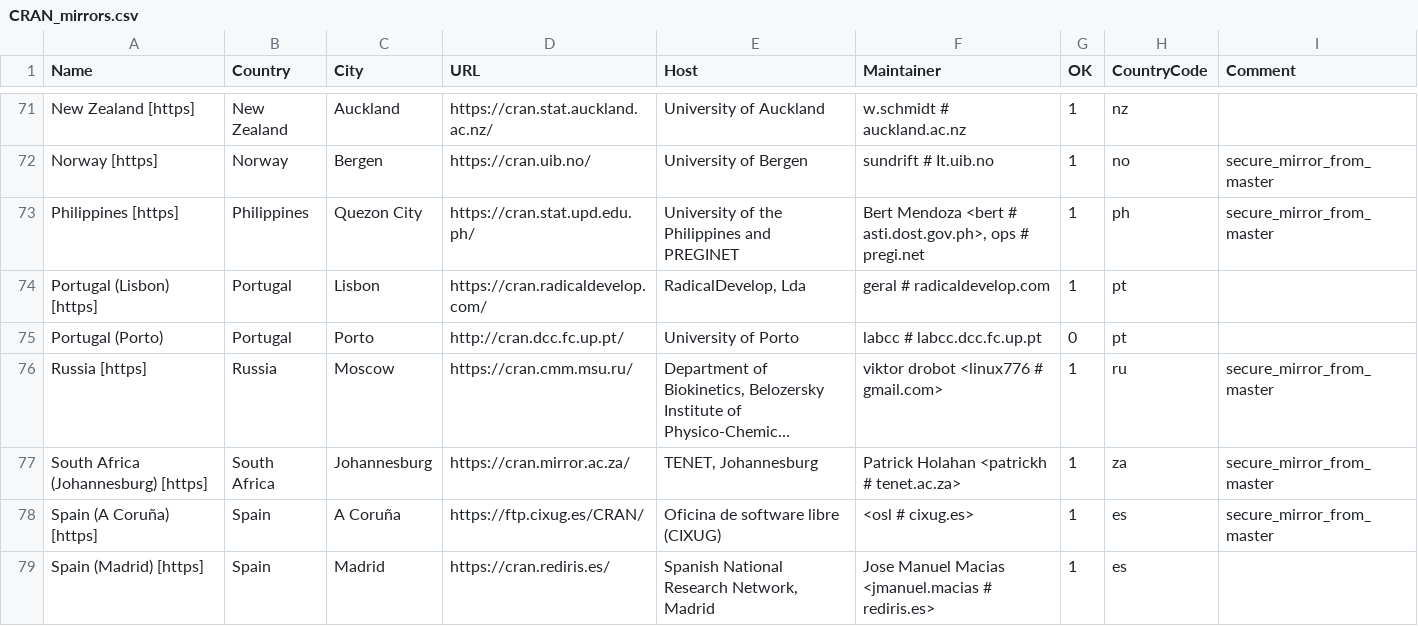
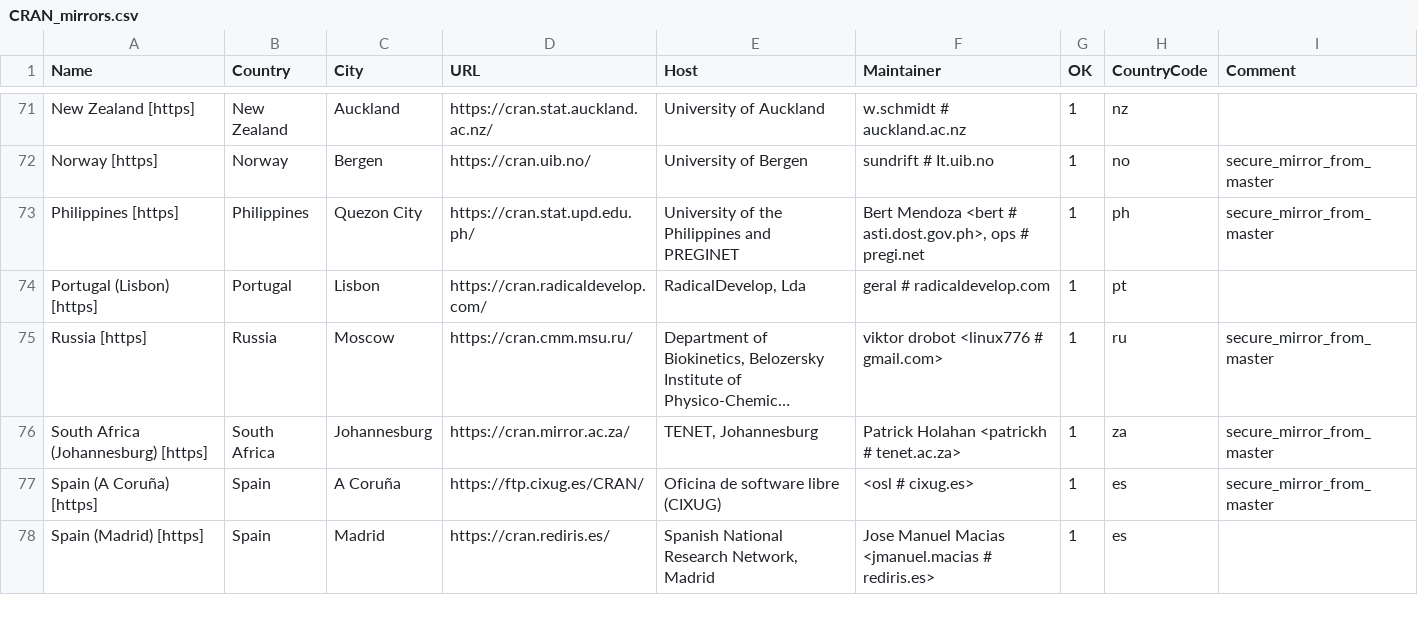
Before and after one commit to wch/r-source, a CSV file: doc/CRAN_mirrors.csv, drawn as a sheet; only a part is shown, gaps mark what is left out; long unchanged cells end in …; the diff names each change by its address in the sheet, - before the commit and + after, or states it on an @@ line.

Commit message:
Drop cran.dcc.fc.up.pt.
git-svn-id: https://svn.r-project.org/R/trunk@79086 00db46b3-68df-0310-9c12-caf00c1e9a41

```diff
--- a/doc/CRAN_mirrors.csv
+++ b/doc/CRAN_mirrors.csv
-row 75: Portugal (Porto) | Portugal | Porto | http://cran.dcc.fc.up.pt/ | University of Porto | labcc # labcc.dcc.fc.up.pt | 0 | pt
```
